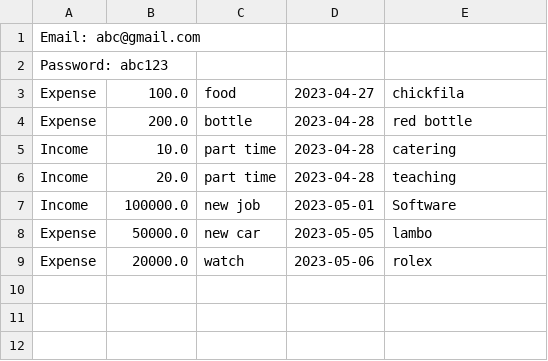
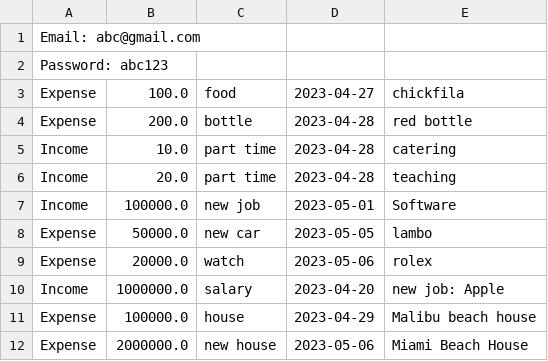
Before and after one commit to gmadnani/Personal_Finance_Application, a CSV file: abc@gmail.com.csv, drawn as a sheet.

```diff
--- a/abc@gmail.com.csv
+++ b/abc@gmail.com.csv
@@ -9 +9,4 @@ Expense,50000.0,new car,2023-05-05,lambo
 Expense,20000.0,watch,2023-05-06,rolex
+Income,1000000.0,salary,2023-04-20,new job: Apple
+Expense,100000.0,house,2023-04-29,Malibu beach house
+Expense,2000000.0,new house,2023-05-06,Miami Beach House
```
Also changed, not shown: 4 other files.
